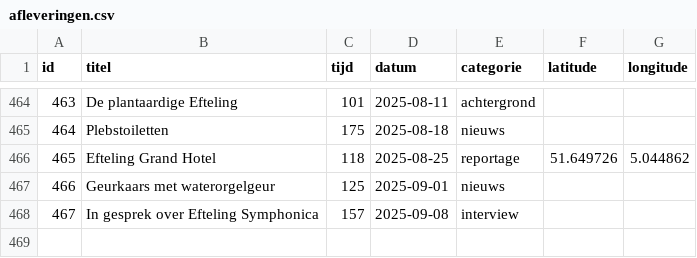
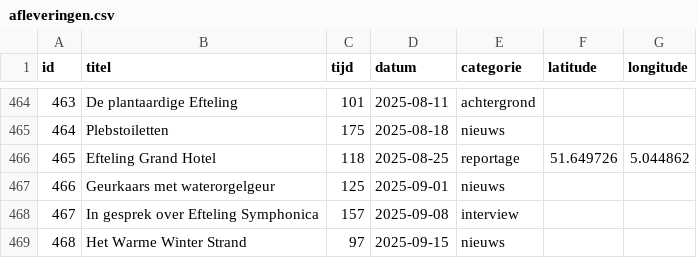
Before and after one commit to SjorsHartwijk/kleineboodschap, a CSV file: afleveringen.csv, drawn as a sheet; only a part is shown, gaps mark what is left out.

Commit message:
Aflevering 468

```diff
--- a/afleveringen.csv
+++ b/afleveringen.csv
@@ -468 +468,2 @@ id,titel,tijd,datum,categorie,latitude,longitude
 467,In gesprek over Efteling Symphonica,157,2025-09-08,interview
+468,Het Warme Winter Strand,97,2025-09-15,nieuws
```
Also changed, not shown: 1 other file.
